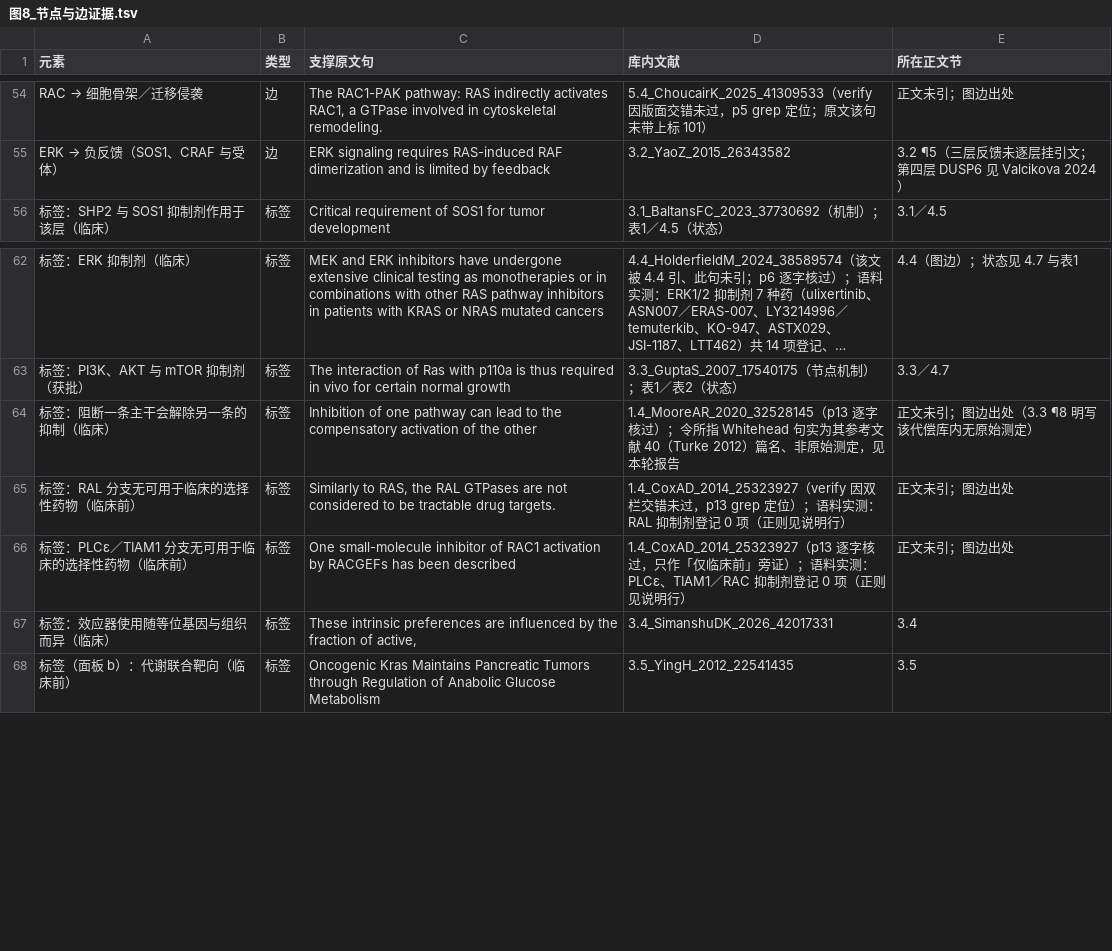
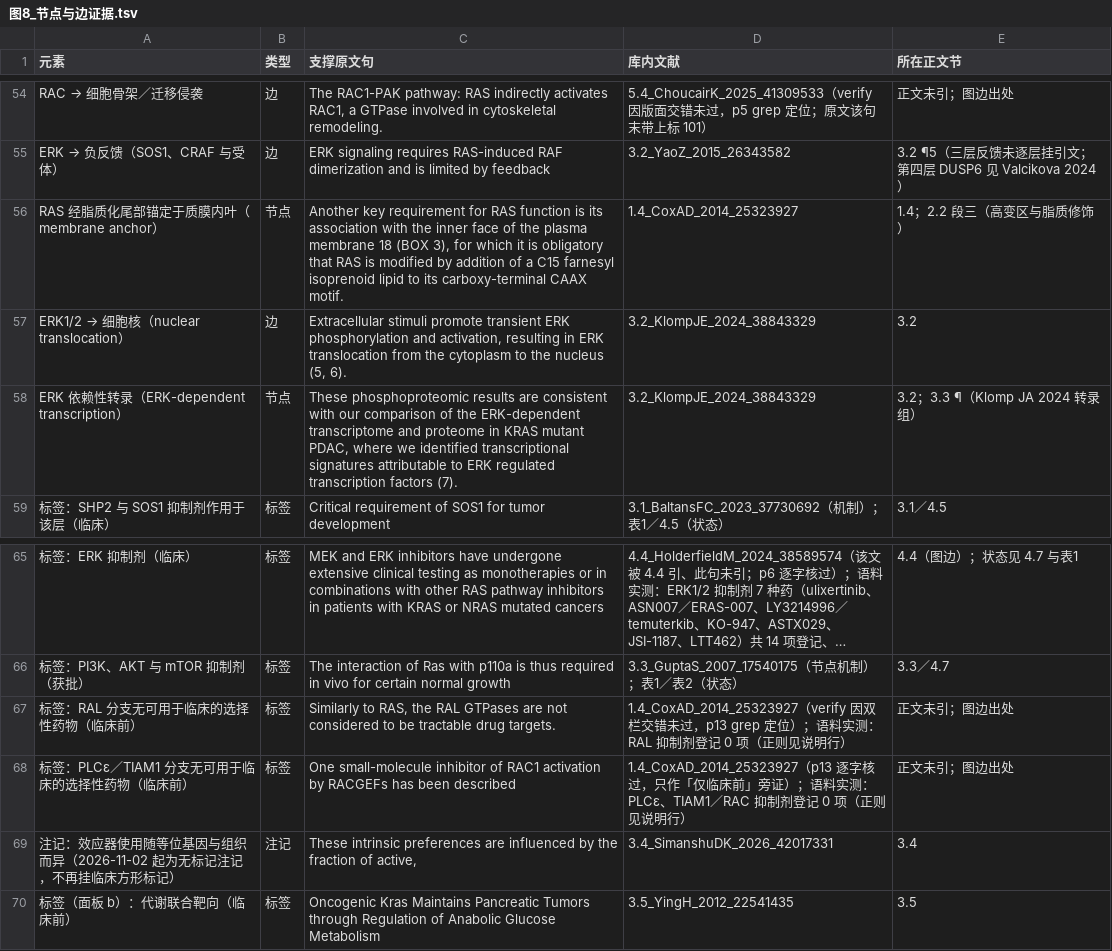
Before and after one commit to wangnianfei/ras-review-reproducibility, a TSV file: evidence/图8_节点与边证据.tsv, drawn as a sheet; only a part is shown, gaps mark what is left out; long unchanged cells end in ….

```diff
--- a/evidence/图8_节点与边证据.tsv
+++ b/evidence/图8_节点与边证据.tsv
@@ -55,2 +55,5 @@ RAC → 细胞骨架／迁移侵袭	边	The RAC1-PAK pathway: RAS indirectly act
 ERK → 负反馈（SOS1、CRAF 与受体）	边	ERK signaling requires RAS-induced RAF dimerization and is limited by feedback	3.2_YaoZ_2015_26343582	3.2 ¶5（三层反馈未逐层挂引文；第四层 DUSP6 见 Valcikova 2024）
+RAS 经脂质化尾部锚定于质膜内叶（membrane anchor）	节点	Another key requirement for RAS function is its association with the inner face of the plasma membrane 18 (BOX 3), for which it is obligatory that RAS is modified by addition of a C15 farnesyl isoprenoid lipid to its carboxy-terminal CAAX motif.	1.4_CoxAD_2014_25323927	1.4；2.2 段三（高变区与脂质修饰）
+ERK1/2 → 细胞核（nuclear translocation）	边	Extracellular stimuli promote transient ERK phosphorylation and activation, resulting in ERK translocation from the cytoplasm to the nucleus (5, 6).	3.2_KlompJE_2024_38843329	3.2
+ERK 依赖性转录（ERK-dependent transcription）	节点	These phosphoproteomic results are consistent with our comparison of the ERK-dependent transcriptome and proteome in KRAS mutant PDAC, where we identified transcriptional signatures attributable to ERK regulated transcription factors (7).	3.2_KlompJE_2024_38843329	3.2；3.3 ¶（Klomp JA 2024 转录组）
 标签：SHP2 与 SOS1 抑制剂作用于该层（临床）	标签	Critical requirement of SOS1 for tumor development	3.1_BaltansFC_2023_37730692（机制）；表1／4.5（状态）	3.1／4.5
@@ -63,6 +66,5 @@ ERK → 负反馈（SOS1、CRAF 与受体）	边	ERK signaling requires RAS-indu
 标签：PI3K、AKT 与 mTOR 抑制剂（获批）	标签	The interaction of Ras with p110a is thus required in vivo for certain normal growth	3.3_GuptaS_2007_17540175（节点机制）；表1／表2（状态）	3.3／4.7
-标签：阻断一条主干会解除另一条的抑制（临床）	标签	Inhibition of one pathway can lead to the compensatory activation of the other	1.4_MooreAR_2020_32528145（p13 逐字核过）；令所指 Whitehead 句实为其参考文献 40（Turke 2012）篇名、非原始测定，见本轮报告	正文未引；图边出处（3.3 ¶8 明写该代偿库内无原始测定）
 标签：RAL 分支无可用于临床的选择性药物（临床前）	标签	Similarly to RAS, the RAL GTPases are not considered to be tractable drug targets.	1.4_CoxAD_2014_25323927（verify 因双栏交错未过，p13 grep 定位）；语料实测：RAL 抑制剂登记 0 项（正则见说明行）	正文未引；图边出处
 标签：PLCε／TIAM1 分支无可用于临床的选择性药物（临床前）	标签	One small-molecule inhibitor of RAC1 activation by RACGEFs has been described	1.4_CoxAD_2014_25323927（p13 逐字核过，只作「仅临床前」旁证）；语料实测：PLCε、TIAM1／RAC 抑制剂登记 0 项（正则见说明行）	正文未引；图边出处
-标签：效应器使用随等位基因与组织而异（临床）	标签	These intrinsic preferences are influenced by the fraction of active,	3.4_SimanshuDK_2026_42017331	3.4
+注记：效应器使用随等位基因与组织而异（2026-11-02 起为无标记注记，不再挂临床方形标记）	注记	These intrinsic preferences are influenced by the fraction of active,	3.4_SimanshuDK_2026_42017331	3.4
 标签（面板 b）：代谢联合靶向（临床前）	标签	Oncogenic Kras Maintains Pancreatic Tumors through Regulation of Anabolic Glucose Metabolism	3.5_YingH_2012_22541435	3.5
```
Also changed, not shown: RAS综述原始文献/RAG/脚本/辅助/数据/写法判定_蛋白.tsv, 35 other files.
